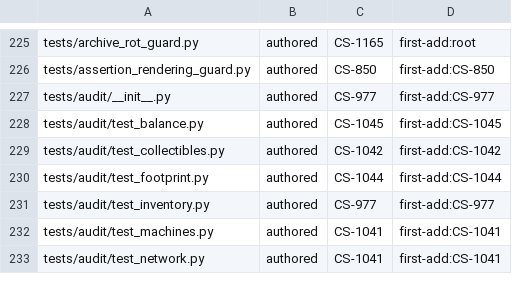
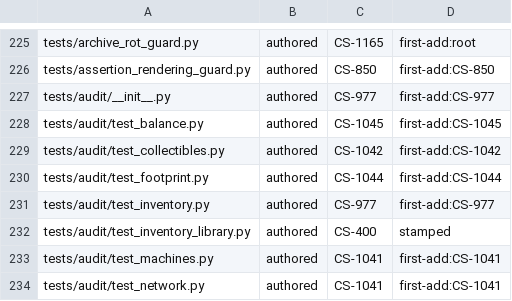
Before and after one commit to Remus3/ClockSpeed, a TSV file: tools/provenance.tsv, drawn as a sheet; only a part is shown, gaps mark what is left out; the diff names each change by its address in the sheet, - before the commit and + after, or states it on an @@ line.

Commit message:
CS-400 - stamp the building-path library arm in the manifest

```diff
--- a/tools/provenance.tsv
+++ b/tools/provenance.tsv
+row 232: tests/audit/test_inventory_library.py | authored | CS-400 | stamped
```
